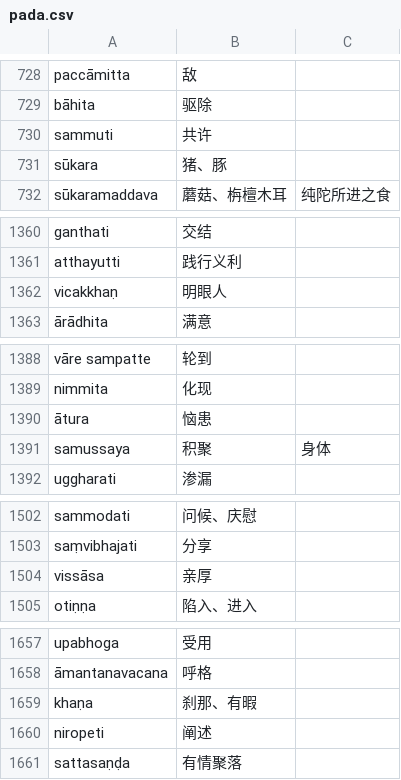
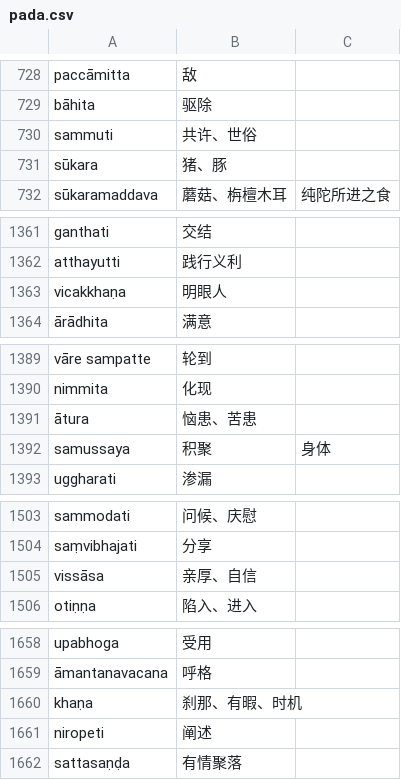
Before and after one commit to jhintr/nirutti, a CSV file: pada.csv, drawn as a sheet; only a part is shown, gaps mark what is left out; the diff covers the shown part only.

```diff
--- a/pada.csv
+++ b/pada.csv
@@ -729,3 +729,3 @@ paccāmitta,敌,
 bāhita,驱除,
-sammuti,共许,
+sammuti,共许、世俗,
 sūkara,猪、豚,
@@ -1361,3 +1362,3 @@ ganthati,交结,
 atthayutti,践行义利,
-vicakkhaṇ,明眼人,
+vicakkhaṇa,明眼人,
 ārādhita,满意,
@@ -1389,3 +1390,3 @@ vāre sampatte,轮到,
 nimmita,化现,
-ātura,恼患,
+ātura,恼患、苦患,
 samussaya,积聚,身体
@@ -1503,3 +1504,3 @@ sammodati,问候、庆慰,
 saṃvibhajati,分享,
-vissāsa,亲厚,
+vissāsa,亲厚、自信,
 otiṇṇa,陷入、进入,
@@ -1658,3 +1659,3 @@ upabhoga,受用,
 āmantanavacana,呼格,
-khaṇa,刹那、有暇,
+khaṇa,刹那、有暇、时机,
 niropeti,阐述,
```
Also changed, not shown: 18 added rows and 1 edited cell elsewhere in this file.
